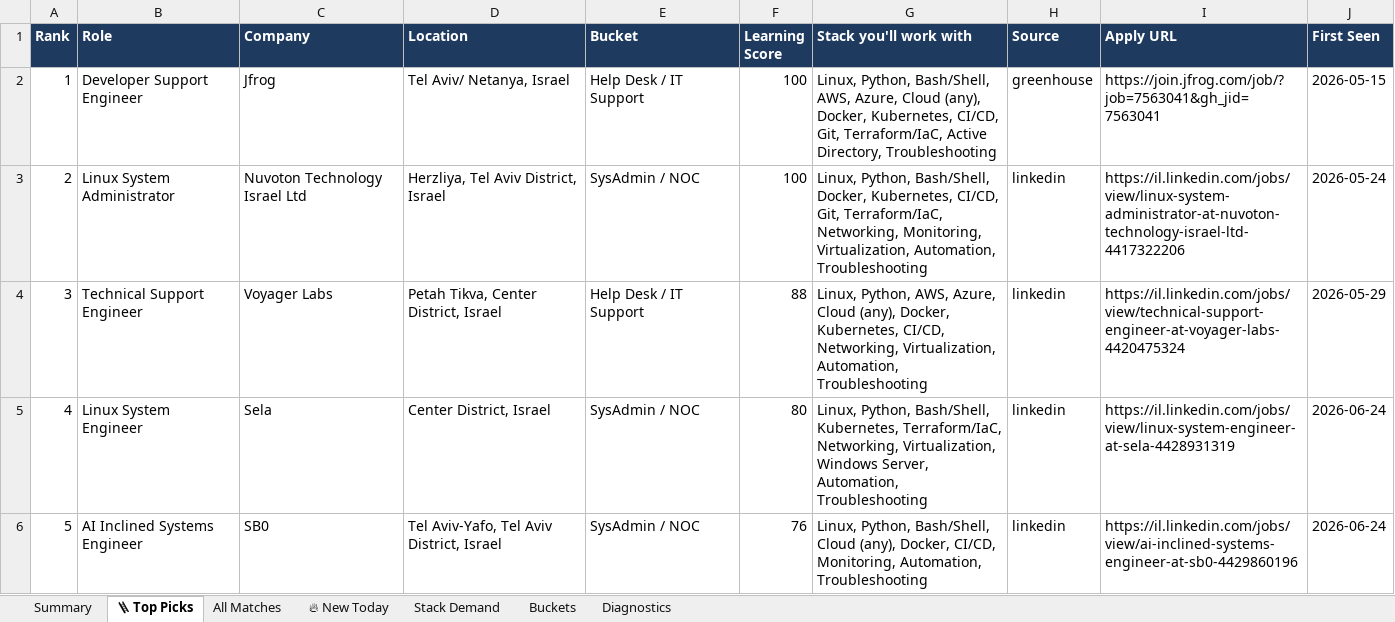
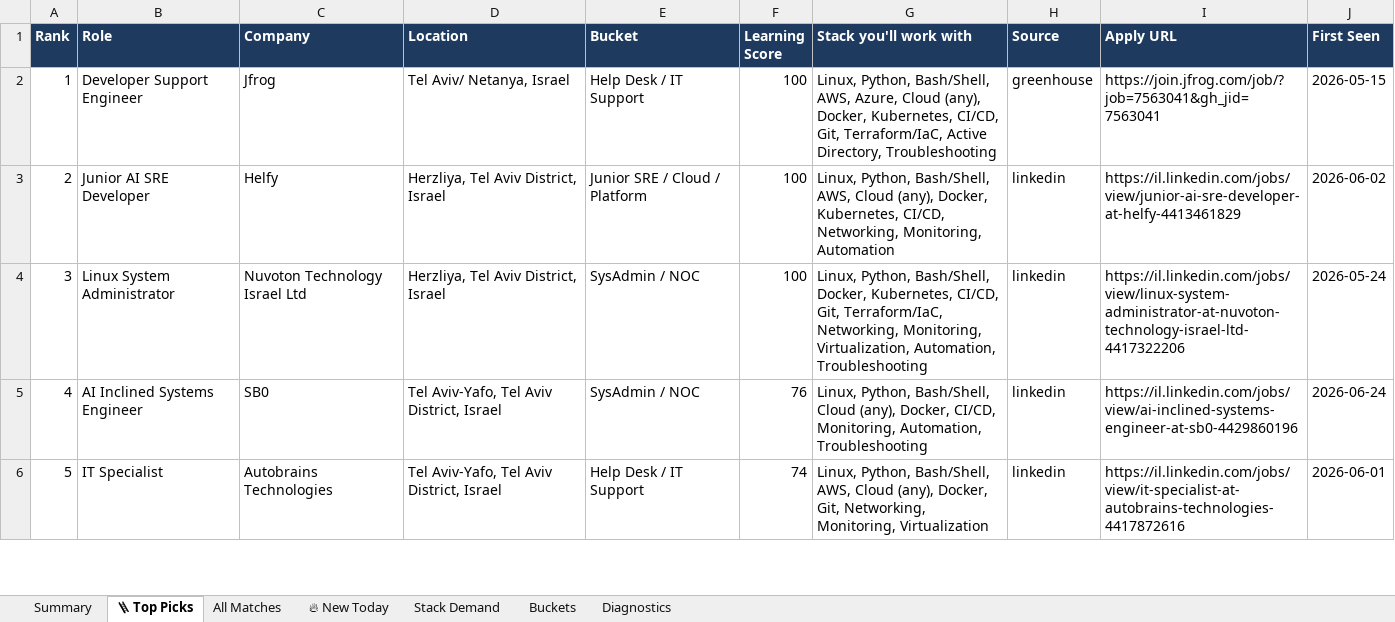
Before and after one commit to OrelBello/devops-market-data, an Excel workbook: reports/devops-juniors-israel-2026-W26.xlsx, sheet 🪜 Top Picks, drawn as a sheet; only a part is shown; values as stored, in another font and other column widths than the file's, no borders; the diff covers the shown part only; the diff names each change by its address in the sheet, - before the commit and + after, or states it on an @@ line.

```diff
--- a/reports/devops-juniors-israel-2026-W26.xlsx (sheet 🪜 Top Picks)
+++ b/reports/devops-juniors-israel-2026-W26.xlsx (sheet 🪜 Top Picks)
-B3 (Role): Linux System Administrator
+B3 (Role): Junior AI SRE Developer
-C3 (Company): Nuvoton Technology Israel Ltd
+C3 (Company): Helfy
-E3 (Bucket): SysAdmin / NOC
+E3 (Bucket): Junior SRE / Cloud / Platform
-G3 (Stack you'll work with): …Python, Bash/Shell, Docker, Kubernetes, CI/CD, Git, Terraform/IaC, Networking, Monitoring, Virtualization, Automation, Troubleshooting
+G3 (Stack you'll work with): …Python, Bash/Shell, AWS, Cloud (any), Docker, Kubernetes, CI/CD, Networking, Monitoring, Automation
-I3 (Apply URL): https://il.linkedin.com/jobs/view/linux-system-administrator-at-nuvoton-technology-israel-ltd-4417322206
+I3 (Apply URL): https://il.linkedin.com/jobs/view/junior-ai-sre-developer-at-helfy-4413461829
-J3 (First Seen): 2026-05-24
+J3 (First Seen): 2026-06-02
-B4 (Role): Technical Support Engineer
+B4 (Role): Linux System Administrator
-C4 (Company): Voyager Labs
+C4 (Company): Nuvoton Technology Israel Ltd
-D4 (Location): Petah Tikva, Center District, Israel
+D4 (Location): Herzliya, Tel Aviv District, Israel
-E4 (Bucket): Help Desk / IT Support
+E4 (Bucket): SysAdmin / NOC
-F4 (Learning Score): 88
+F4 (Learning Score): 100
-G4 (Stack you'll work with): Linux, Python, AWS, Azure, Cloud (any), Docker, Kubernetes, CI/CD, Networking, Virtualization, Automation,…
+G4 (Stack you'll work with): Linux, Python, Bash/Shell, Docker, Kubernetes, CI/CD, Git, Terraform/IaC, Networking, Monitoring, Virtualization, Automation,…
-I4 (Apply URL): https://il.linkedin.com/jobs/view/technical-support-engineer-at-voyager-labs-4420475324
+I4 (Apply URL): https://il.linkedin.com/jobs/view/linux-system-administrator-at-nuvoton-technology-israel-ltd-4417322206
-J4 (First Seen): 2026-05-29
+J4 (First Seen): 2026-05-24
-B5 (Role): Linux System Engineer
+B5 (Role): AI Inclined Systems Engineer
-C5 (Company): Sela
+C5 (Company): SB0
-D5 (Location): Center District, Israel
+D5 (Location): Tel Aviv-Yafo, Tel Aviv District, Israel
-F5 (Learning Score): 80
+F5 (Learning Score): 76
-G5 (Stack you'll work with): …Python, Bash/Shell, Kubernetes, Terraform/IaC, Networking, Virtualization, Windows Server, Automation, Troubleshooting
+G5 (Stack you'll work with): …Python, Bash/Shell, Cloud (any), Docker, CI/CD, Monitoring, Automation, Troubleshooting
-I5 (Apply URL): https://il.linkedin.com/jobs/view/linux-system-engineer-at-sela-4428931319
+I5 (Apply URL): https://il.linkedin.com/jobs/view/ai-inclined-systems-engineer-at-sb0-4429860196
-B6 (Role): AI Inclined Systems Engineer
+B6 (Role): IT Specialist
-C6 (Company): SB0
+C6 (Company): Autobrains Technologies
-E6 (Bucket): SysAdmin / NOC
+E6 (Bucket): Help Desk / IT Support
-F6 (Learning Score): 76
+F6 (Learning Score): 74
-G6 (Stack you'll work with): …Python, Bash/Shell, Cloud (any), Docker, CI/CD, Monitoring, Automation, Troubleshooting
+G6 (Stack you'll work with): …Python, Bash/Shell, AWS, Cloud (any), Docker, Git, Networking, Monitoring, Virtualization
-I6 (Apply URL): https://il.linkedin.com/jobs/view/ai-inclined-systems-engineer-at-sb0-4429860196
+I6 (Apply URL): https://il.linkedin.com/jobs/view/it-specialist-at-autobrains-technologies-4417872616
-J6 (First Seen): 2026-06-24
+J6 (First Seen): 2026-06-01
```
Also changed, not shown: 151 edited cells elsewhere in this sheet, sheet All Matches, sheet 🔥 New Today, sheet Stack Demand, sheet Summary, sheet Buckets, sheet Diagnostics, reports/devops-jobs-israel-2026-W26.xlsx, reports/devops-jobs-israel-latest.xlsx, 11 other files.
